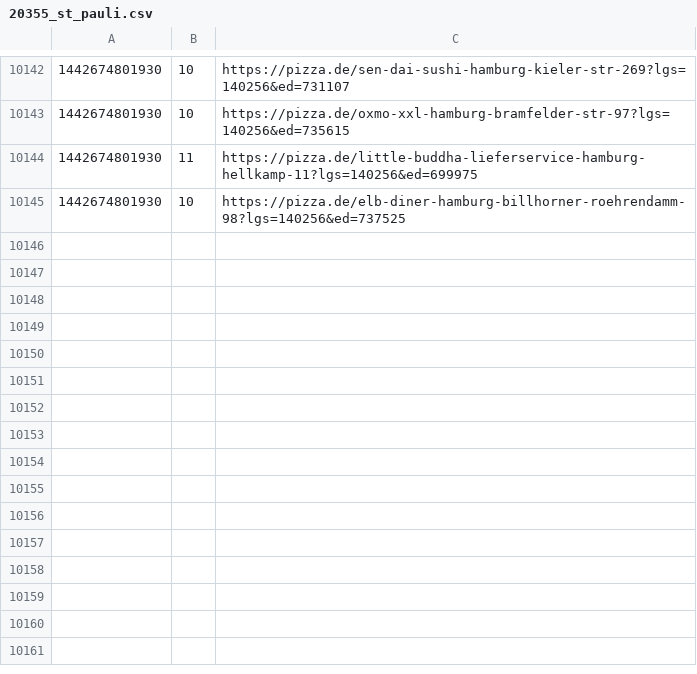
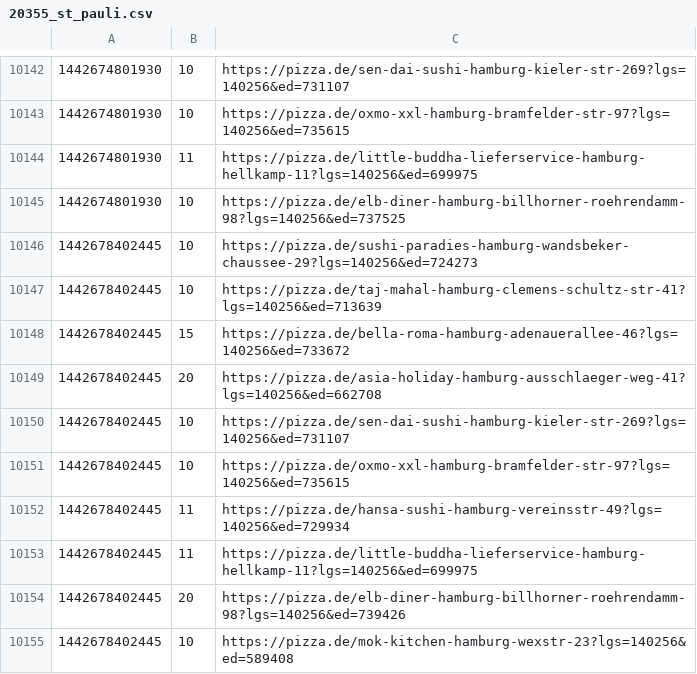
Before and after one commit to pizzadealer/data, a CSV file: 20355_st_pauli.csv, drawn as a sheet; only a part is shown, gaps mark what is left out; the diff names each change by its address in the sheet, - before the commit and + after, or states it on an @@ line.

Commit message:
New Data

```diff
--- a/20355_st_pauli.csv
+++ b/20355_st_pauli.csv
+row 10146: 1442678402445 | 10 | https://pizza.de/sushi-paradies-hamburg-wandsbeker-chaussee-29?lgs=140256&ed=724273
+row 10147: 1442678402445 | 10 | https://pizza.de/taj-mahal-hamburg-clemens-schultz-str-41?lgs=140256&ed=713639
+row 10148: 1442678402445 | 15 | https://pizza.de/bella-roma-hamburg-adenauerallee-46?lgs=140256&ed=733672
+row 10149: 1442678402445 | 20 | https://pizza.de/asia-holiday-hamburg-ausschlaeger-weg-41?lgs=140256&ed=662708
+row 10150: 1442678402445 | 10 | https://pizza.de/sen-dai-sushi-hamburg-kieler-str-269?lgs=140256&ed=731107
+row 10151: 1442678402445 | 10 | https://pizza.de/oxmo-xxl-hamburg-bramfelder-str-97?lgs=140256&ed=735615
+row 10152: 1442678402445 | 11 | https://pizza.de/hansa-sushi-hamburg-vereinsstr-49?lgs=140256&ed=729934
+row 10153: 1442678402445 | 11 | https://pizza.de/little-buddha-lieferservice-hamburg-hellkamp-11?lgs=140256&ed=699975
+row 10154: 1442678402445 | 20 | https://pizza.de/elb-diner-hamburg-billhorner-roehrendamm-98?lgs=140256&ed=739426
+row 10155: 1442678402445 | 10 | https://pizza.de/mok-kitchen-hamburg-wexstr-23?lgs=140256&ed=589408
```
